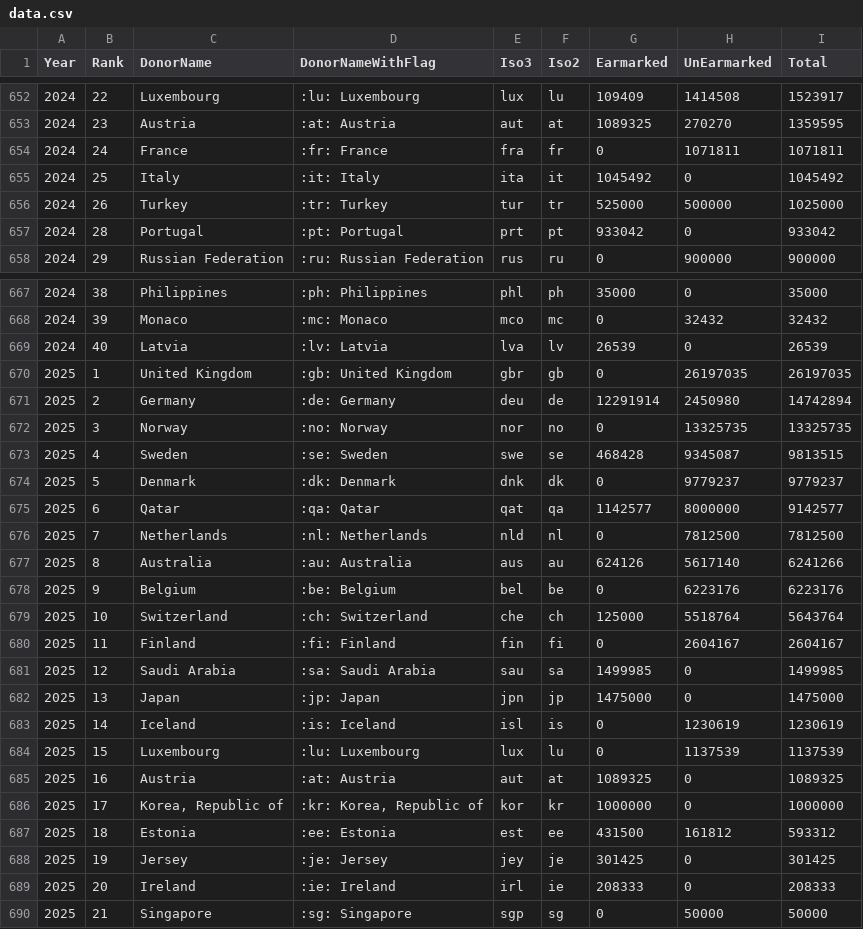
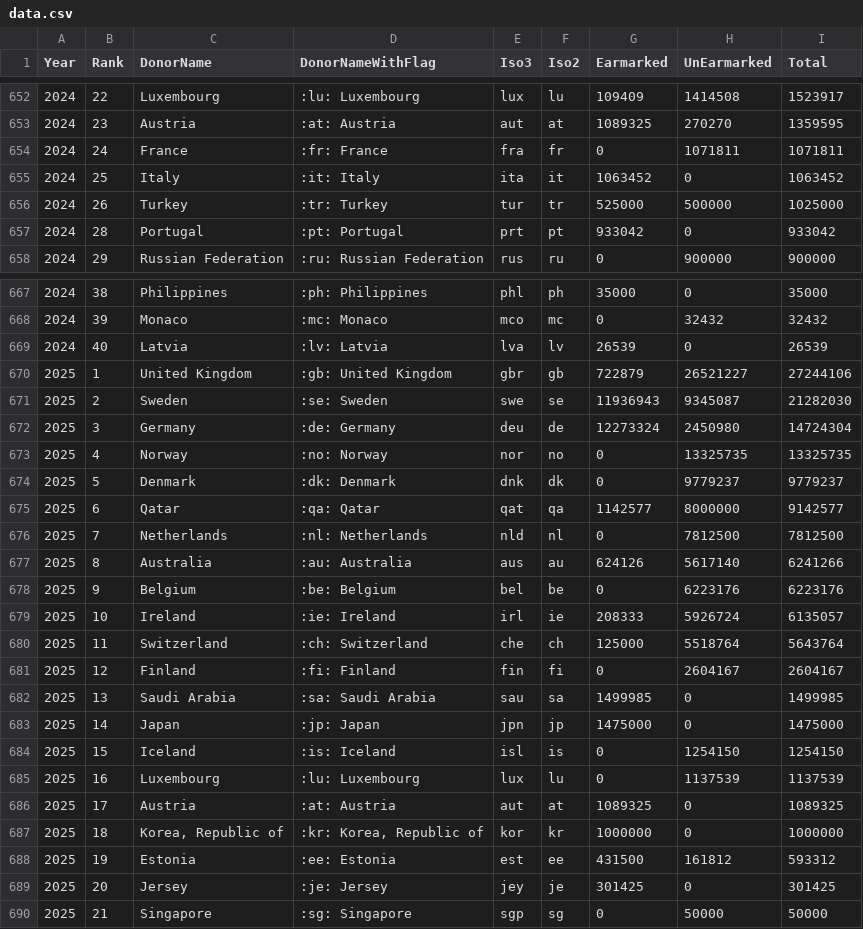
Before and after one commit to UN-OCHA/oct-donors-to-csv, a CSV file: data.csv, drawn as a sheet; only a part is shown, gaps mark what is left out.

```diff
--- a/data.csv
+++ b/data.csv
@@ -654,3 +654,3 @@
 2024,"24","France",":fr: France","fra","fr","0","1071811","1071811"
-2024,"25","Italy",":it: Italy","ita","it","1045492","0","1045492"
+2024,"25","Italy",":it: Italy","ita","it","1063452","0","1063452"
 2024,"26","Turkey",":tr: Turkey","tur","tr","525000","500000","1025000"
@@ -669,6 +669,6 @@
 2024,"40","Latvia",":lv: Latvia","lva","lv","26539","0","26539"
-2025,"1","United Kingdom",":gb: United Kingdom","gbr","gb","0","26197035","26197035"
-2025,"2","Germany",":de: Germany","deu","de","12291914","2450980","14742894"
-2025,"3","Norway",":no: Norway","nor","no","0","13325735","13325735"
-2025,"4","Sweden",":se: Sweden","swe","se","468428","9345087","9813515"
+2025,"1","United Kingdom",":gb: United Kingdom","gbr","gb","722879","26521227","27244106"
+2025,"2","Sweden",":se: Sweden","swe","se","11936943","9345087","21282030"
+2025,"3","Germany",":de: Germany","deu","de","12273324","2450980","14724304"
+2025,"4","Norway",":no: Norway","nor","no","0","13325735","13325735"
 2025,"5","Denmark",":dk: Denmark","dnk","dk","0","9779237","9779237"
@@ -678,13 +678,13 @@
 2025,"9","Belgium",":be: Belgium","bel","be","0","6223176","6223176"
-2025,"10","Switzerland",":ch: Switzerland","che","ch","125000","5518764","5643764"
-2025,"11","Finland",":fi: Finland","fin","fi","0","2604167","2604167"
-2025,"12","Saudi Arabia",":sa: Saudi Arabia","sau","sa","1499985","0","1499985"
-2025,"13","Japan",":jp: Japan","jpn","jp","1475000","0","1475000"
-2025,"14","Iceland",":is: Iceland","isl","is","0","1230619","1230619"
-2025,"15","Luxembourg",":lu: Luxembourg","lux","lu","0","1137539","1137539"
-2025,"16","Austria",":at: Austria","aut","at","1089325","0","1089325"
-2025,"17","Korea, Republic of",":kr: Korea, Republic of","kor","kr","1000000","0","1000000"
-2025,"18","Estonia",":ee: Estonia","est","ee","431500","161812","593312"
-2025,"19","Jersey",":je: Jersey","jey","je","301425","0","301425"
-2025,"20","Ireland",":ie: Ireland","irl","ie","208333","0","208333"
+2025,"10","Ireland",":ie: Ireland","irl","ie","208333","5926724","6135057"
+2025,"11","Switzerland",":ch: Switzerland","che","ch","125000","5518764","5643764"
+2025,"12","Finland",":fi: Finland","fin","fi","0","2604167","2604167"
+2025,"13","Saudi Arabia",":sa: Saudi Arabia","sau","sa","1499985","0","1499985"
+2025,"14","Japan",":jp: Japan","jpn","jp","1475000","0","1475000"
+2025,"15","Iceland",":is: Iceland","isl","is","0","1254150","1254150"
+2025,"16","Luxembourg",":lu: Luxembourg","lux","lu","0","1137539","1137539"
+2025,"17","Austria",":at: Austria","aut","at","1089325","0","1089325"
+2025,"18","Korea, Republic of",":kr: Korea, Republic of","kor","kr","1000000","0","1000000"
+2025,"19","Estonia",":ee: Estonia","est","ee","431500","161812","593312"
+2025,"20","Jersey",":je: Jersey","jey","je","301425","0","301425"
 2025,"21","Singapore",":sg: Singapore","sgp","sg","0","50000","50000"
```
Also changed, not shown: data_2024.csv, data_2025.csv.
